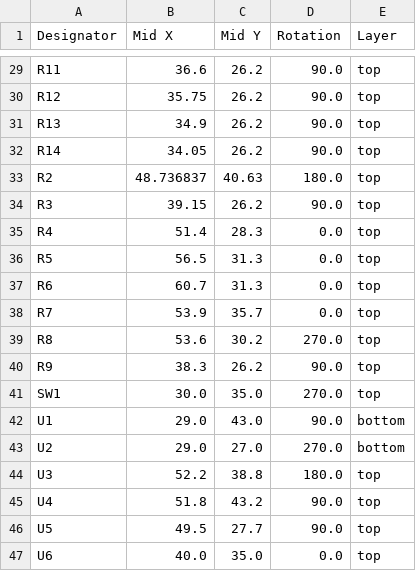
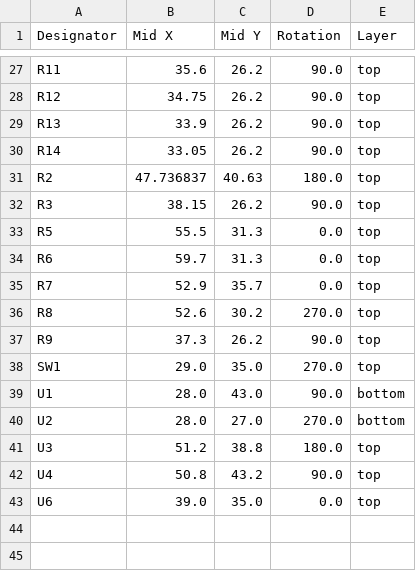
Before and after one commit to revk/ESP32-Audio, a CSV file: PCB/Recorder/production/positions.csv, drawn as a sheet; only a part is shown, gaps mark what is left out; removed rows and columns are numbered as before the commit, all else as after; the diff covers the shown part only; the diff names each change by its address in the sheet, - before the commit and + after, or states it on an @@ line.

```diff
--- a/PCB/Recorder/production/positions.csv
+++ b/PCB/Recorder/production/positions.csv
-B27 (Mid X): 36.6
+B27 (Mid X): 35.6
-B28 (Mid X): 35.75
+B28 (Mid X): 34.75
-B29 (Mid X): 34.9
+B29 (Mid X): 33.9
-B30 (Mid X): 34.05
+B30 (Mid X): 33.05
-B31 (Mid X): 48.736837
+B31 (Mid X): 47.736837
-B32 (Mid X): 39.15
+B32 (Mid X): 38.15
-row 35: R4 | 51.4 | 28.3 | 0.0 | top
-B33 (Mid X): 56.5
+B33 (Mid X): 55.5
-B34 (Mid X): 60.7
+B34 (Mid X): 59.7
-B35 (Mid X): 53.9
+B35 (Mid X): 52.9
-B36 (Mid X): 53.6
+B36 (Mid X): 52.6
-B37 (Mid X): 38.3
+B37 (Mid X): 37.3
-B38 (Mid X): 30.0
+B38 (Mid X): 29.0
-B39:B40 (Mid X): 29.0
+B39:B40 (Mid X): 28.0
-B41 (Mid X): 52.2
+B41 (Mid X): 51.2
-B42 (Mid X): 51.8
+B42 (Mid X): 50.8
-row 46: U5 | 49.5 | 27.7 | 90.0 | top
-B43 (Mid X): 40.0
+B43 (Mid X): 39.0
```
Also changed, not shown: 2 removed rows and 25 edited cells elsewhere in this file, PCB/Recorder/production/bom.csv, PCB/Recorder/production/designators.csv, 5 other files.
